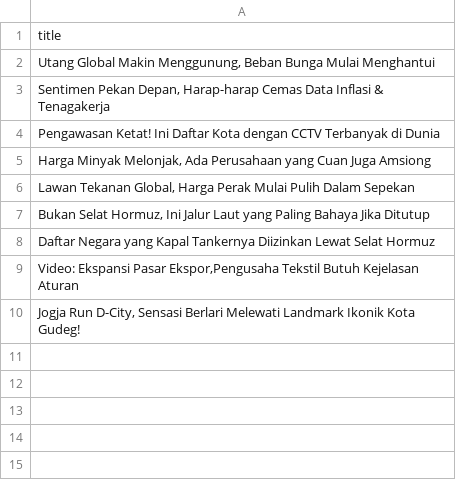
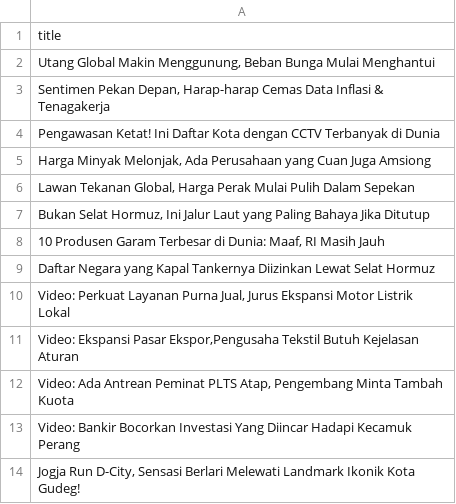
Before and after one commit to arjunsujarwo/arjun-portfolio, a CSV file: data_mentah_berita.csv, drawn as a sheet.

```diff
--- a/data_mentah_berita.csv
+++ b/data_mentah_berita.csv
@@ -7,4 +7,8 @@ Pengawasan Ketat! Ini Daftar Kota dengan CCTV Terbanyak di Dunia
 "Bukan Selat Hormuz, Ini Jalur Laut yang Paling Bahaya Jika Ditutup"
+"10 Produsen Garam Terbesar di Dunia: Maaf, RI Masih Jauh"
 Daftar Negara yang Kapal Tankernya Diizinkan Lewat Selat Hormuz
+"Video: Perkuat Layanan Purna Jual, Jurus Ekspansi Motor Listrik Lokal"
 "Video: Ekspansi Pasar Ekspor,Pengusaha Tekstil Butuh Kejelasan Aturan"
+"Video: Ada Antrean Peminat PLTS Atap, Pengembang Minta Tambah Kuota"
+Video: Bankir Bocorkan Investasi Yang Diincar Hadapi Kecamuk Perang
 "Jogja Run D-City, Sensasi Berlari Melewati Landmark Ikonik Kota Gudeg!"
```
Also changed, not shown: 6 other files.
